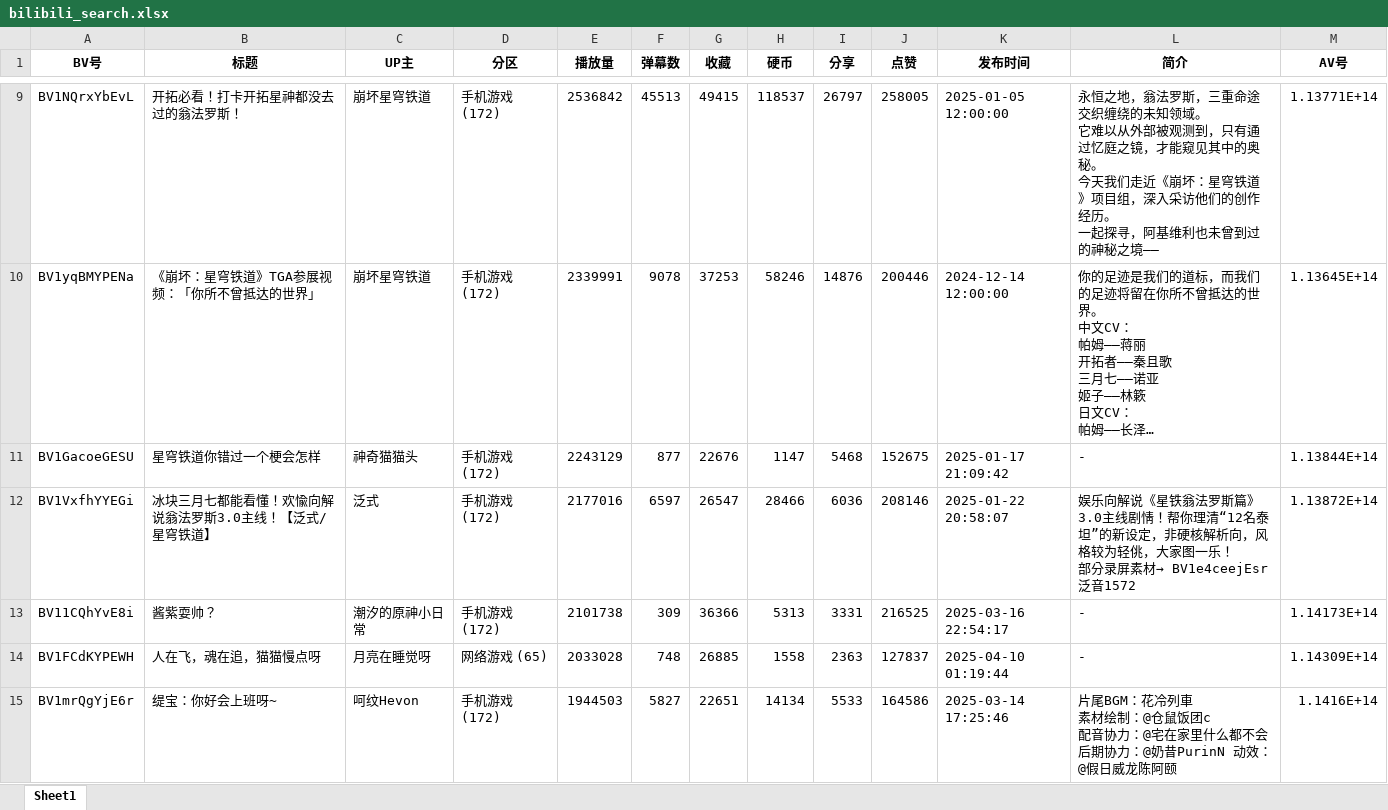
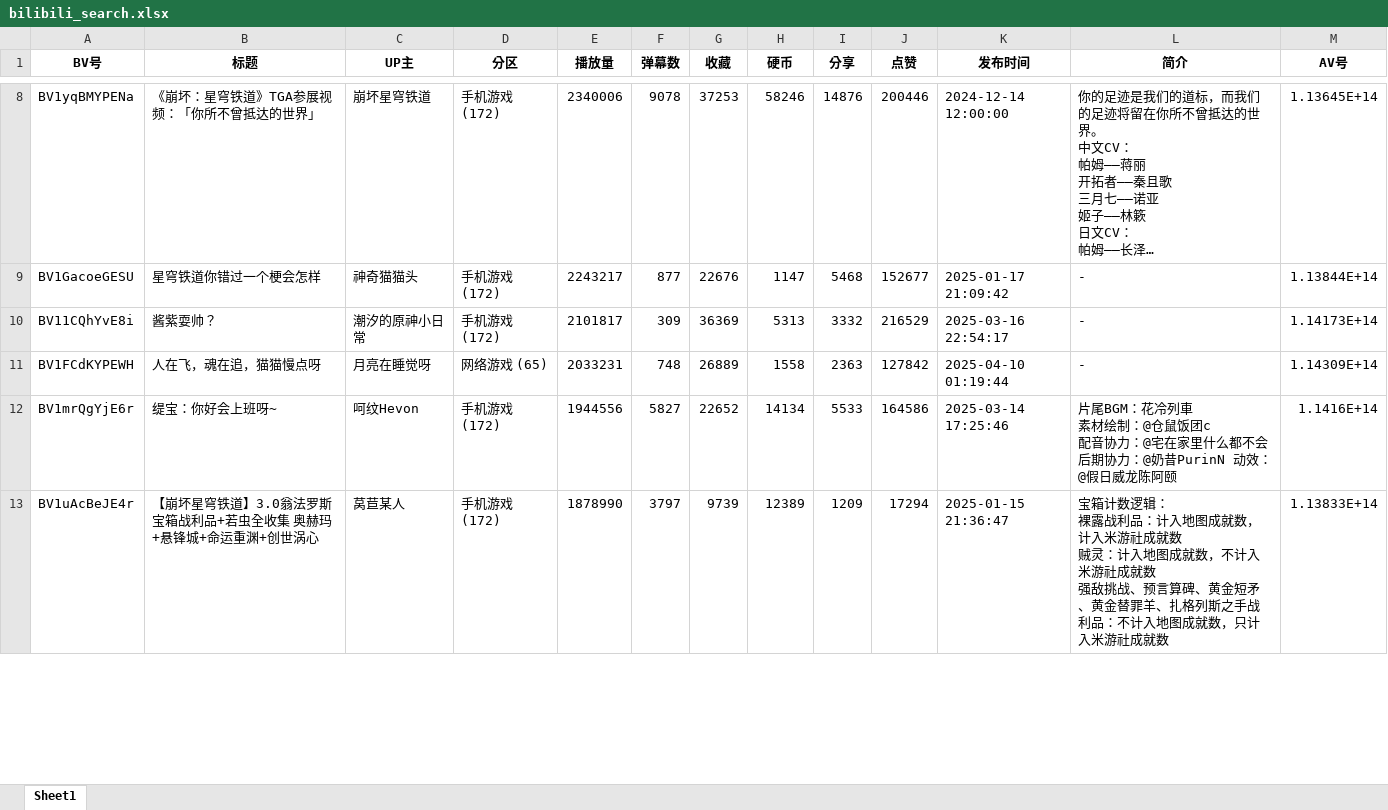
Before and after one commit to baoyu0xxx/bilibil_keyword_Crawler, an Excel workbook: bilibili_search.xlsx, sheet Sheet1, drawn as a sheet; only a part is shown, gaps mark what is left out; long unchanged cells end in …; values as stored, in another font and other column widths than the file's, no borders; removed rows and columns are numbered as before the commit, all else as after; ↵ is a line break in a cell; the diff covers the shown part only; the diff names each change by its address in the sheet, - before the commit and + after, or states it on an @@ line.

```diff
--- a/bilibili_search.xlsx (sheet Sheet1)
+++ b/bilibili_search.xlsx (sheet Sheet1)
-row 9: BV1NQrxYbEvL | 开拓必看！打卡开拓星神都没去过的翁法罗斯！ | 崩坏星穹铁道 | 手机游戏 (172) | 2536842 | 45513 | 49415 | 118537 | 26797 | 258005 | 2025-01-05 12:00:00 | 永恒之地，翁法罗斯，三重命途交织缠绕的未知领域。 ↵ 它难以从外部被观测到，只有通过忆庭之镜，才能窥见其中的奥秘。 ↵ 今天我们走近《崩坏：星穹铁道》项目组，深入采访他们的创作经历。 ↵ 一起探寻，阿基维利也未曾到过的神秘之境—— | 1.13771E+14
-E8 (播放量): 2339991
+E8 (播放量): 2340006
-E9 (播放量): 2243129
+E9 (播放量): 2243217
-J9 (点赞): 152675
+J9 (点赞): 152677
-row 12: BV1VxfhYYEGi | 冰块三月七都能看懂！欢愉向解说翁法罗斯3.0主线！【泛式/星穹铁道】 | 泛式 | 手机游戏 (172) | 2177016 | 6597 | 26547 | 28466 | 6036 | 208146 | 2025-01-22 20:58:07 | 娱乐向解说《星铁翁法罗斯篇》3.0主线剧情！帮你理清“12名泰坦”的新设定，非硬核解析向，风格较为轻佻，大家图一乐！ ↵ 部分录屏素材→ BV1e4ceejEsr 泛音1572 | 1.13872E+14
-E10 (播放量): 2101738
+E10 (播放量): 2101817
-G10 (收藏): 36366
+G10 (收藏): 36369
-I10 (分享): 3331
+I10 (分享): 3332
-J10 (点赞): 216525
+J10 (点赞): 216529
-E11 (播放量): 2033028
+E11 (播放量): 2033231
-G11 (收藏): 26885
+G11 (收藏): 26889
-J11 (点赞): 127837
+J11 (点赞): 127842
-E12 (播放量): 1944503
+E12 (播放量): 1944556
-G12 (收藏): 22651
+G12 (收藏): 22652
+row 13: BV1uAcBeJE4r | 【崩坏星穹铁道】3.0翁法罗斯 宝箱战利品+若虫全收集 奥赫玛+悬锋城+命运重渊+创世涡心 | 莴苣某人 | 手机游戏 (172) | 1878990 | 3797 | 9739 | 12389 | 1209 | 17294 | 2025-01-15 21:36:47 | 宝箱计数逻辑： ↵ 裸露战利品：计入地图成就数，计入米游社成就数 ↵ 贼灵：计入地图成就数，不计入米游社成就数 ↵ 强敌挑战、预言算碑、黄金短矛、黄金替罪羊、扎格列斯之手战利品：不计入地图成就数，只计入米游社成就数 | 1.13833E+14
```
Also changed, not shown: 42 added rows, 2 removed rows, 2 moved rows and 44 edited cells elsewhere in this sheet, 2 other files.
